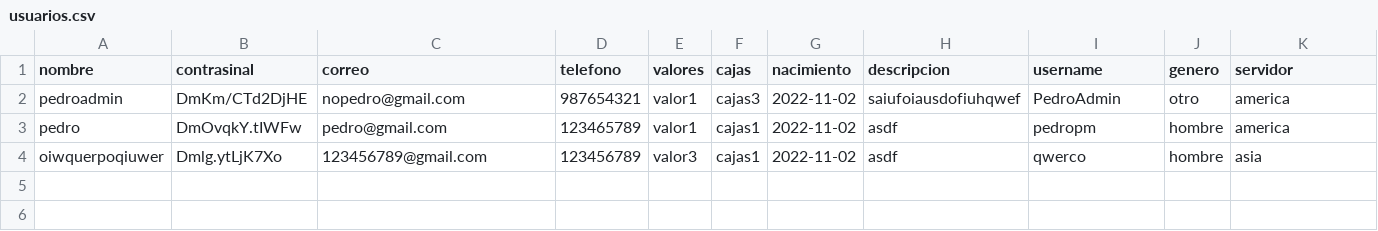
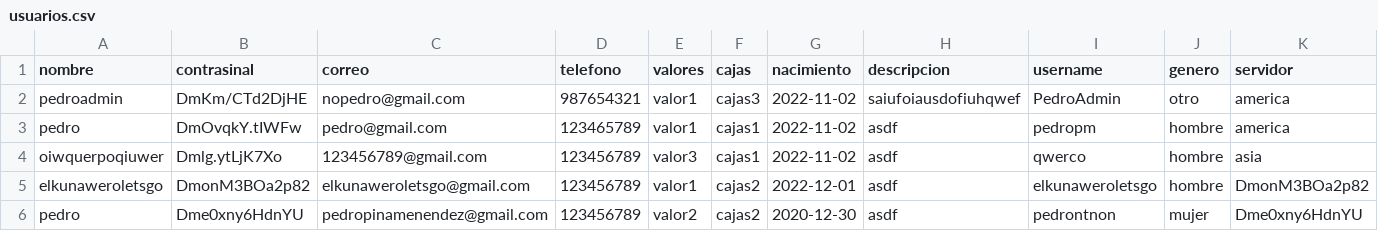
Before and after one commit to PedroPM-775/ProyectoRedSocial, a CSV file: CSV/usuarios.csv, drawn as a sheet; only a part is shown; rows hold the shown columns only; the diff names each change by its address in the sheet, - before the commit and + after, or states it on an @@ line.

```diff
--- a/CSV/usuarios.csv
+++ b/CSV/usuarios.csv
+row 5: elkunaweroletsgo | DmonM3BOa2p82 | elkunaweroletsgo@gmail.com | 123456789 | valor1 | cajas2 | 2022-12-01 | asdf | elkunaweroletsgo | hombre | DmonM3BOa2p82
+row 6: pedro | Dme0xny6HdnYU | pedropinamenendez@gmail.com | 123456789 | valor2 | cajas2 | 2020-12-30 | asdf | pedrontnon | mujer | Dme0xny6HdnYU
```
Also changed, not shown: CSV/publicaciones.csv, 20 other files.
